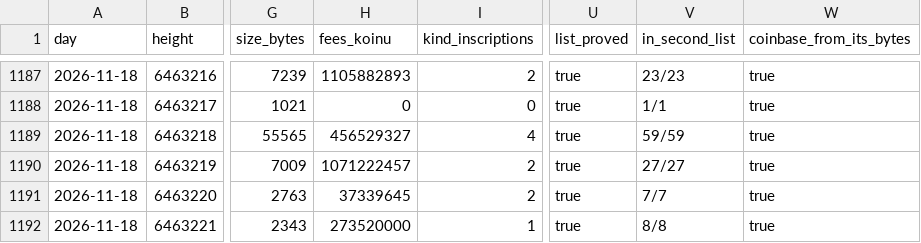
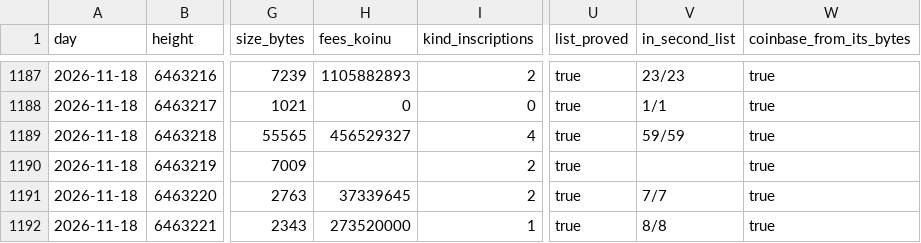
Before and after one commit to bitmap22/my-ordinal-portal, a CSV file: days/2026-11-18.csv, drawn as a sheet; only a part is shown, gaps mark what is left out; the diff names each change by its address in the sheet, - before the commit and + after, or states it on an @@ line.

```diff
--- a/days/2026-11-18.csv
+++ b/days/2026-11-18.csv
-H1190 (fees_koinu): 1071222457
+H1190 (fees_koinu): (empty)
-V1190 (in_second_list): 27/27
+V1190 (in_second_list): (empty)
```
Also changed, not shown: 2 other files.
